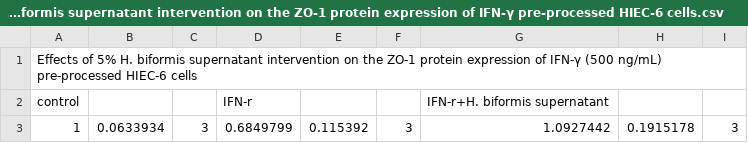
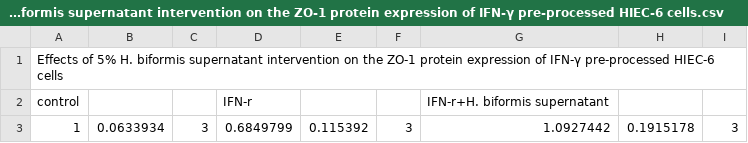
Before and after one commit to JiangCH-doctor/IMO-2025-0032, a CSV file: Figure4/Effects of H. biformis supernatant intervention on the ZO-1 protein expression of IFN-γ pre-processed HIEC-6 cells.csv, drawn as a sheet.

Commit message:
Update Effects of H. biformis supernatant intervention on the ZO-1 protein expression of IFN-γ pre-processed HIEC-6 cells.csv

```diff
--- a/Figure4/Effects of H. biformis supernatant intervention on the ZO-1 protein expression of IFN-γ pre-processed HIEC-6 cells.csv
+++ b/Figure4/Effects of H. biformis supernatant intervention on the ZO-1 protein expression of IFN-γ pre-processed HIEC-6 cells.csv
@@ -1,2 +1,2 @@
-Effects of 5% H. biformis supernatant intervention on the ZO-1 protein expression of IFN-γ (500 ng/mL) pre-processed HIEC-6 cells,,,,,,,,
+Effects of 5% H. biformis supernatant intervention on the ZO-1 protein expression of IFN-γ pre-processed HIEC-6 cells,,,,,,,,
 control,,,IFN-r,,,IFN-r+H. biformis supernatant,,
```
